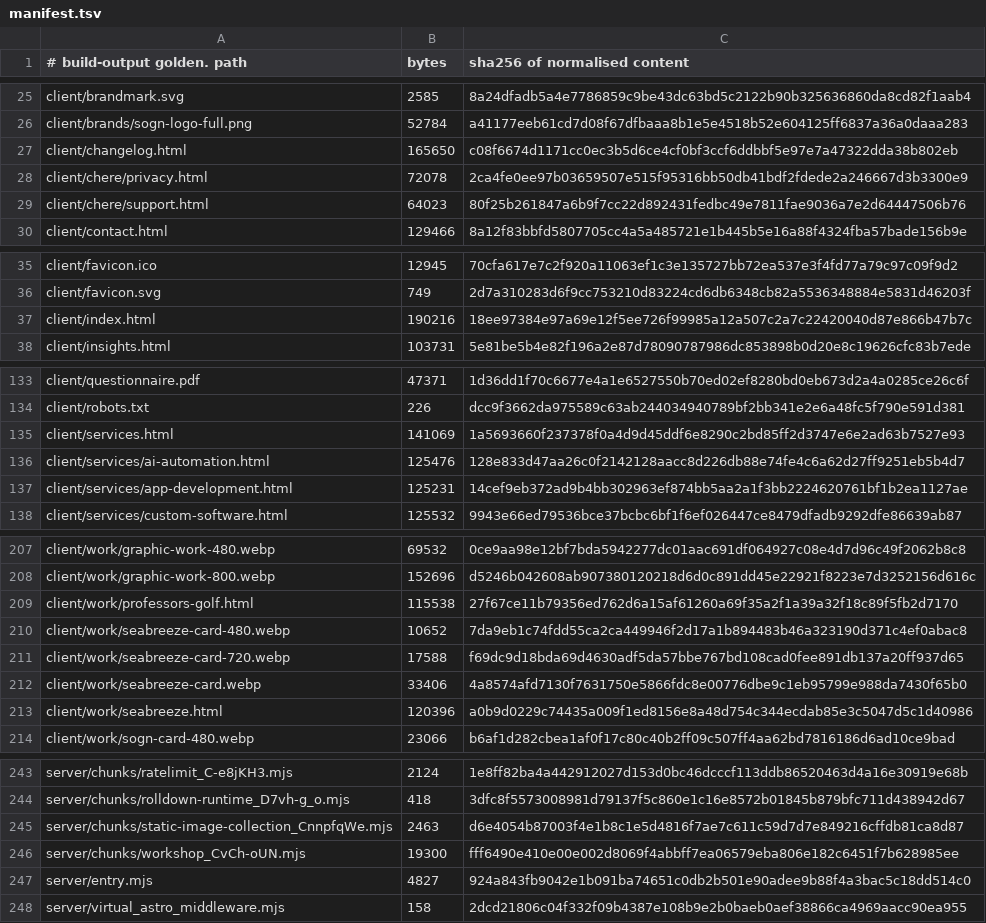
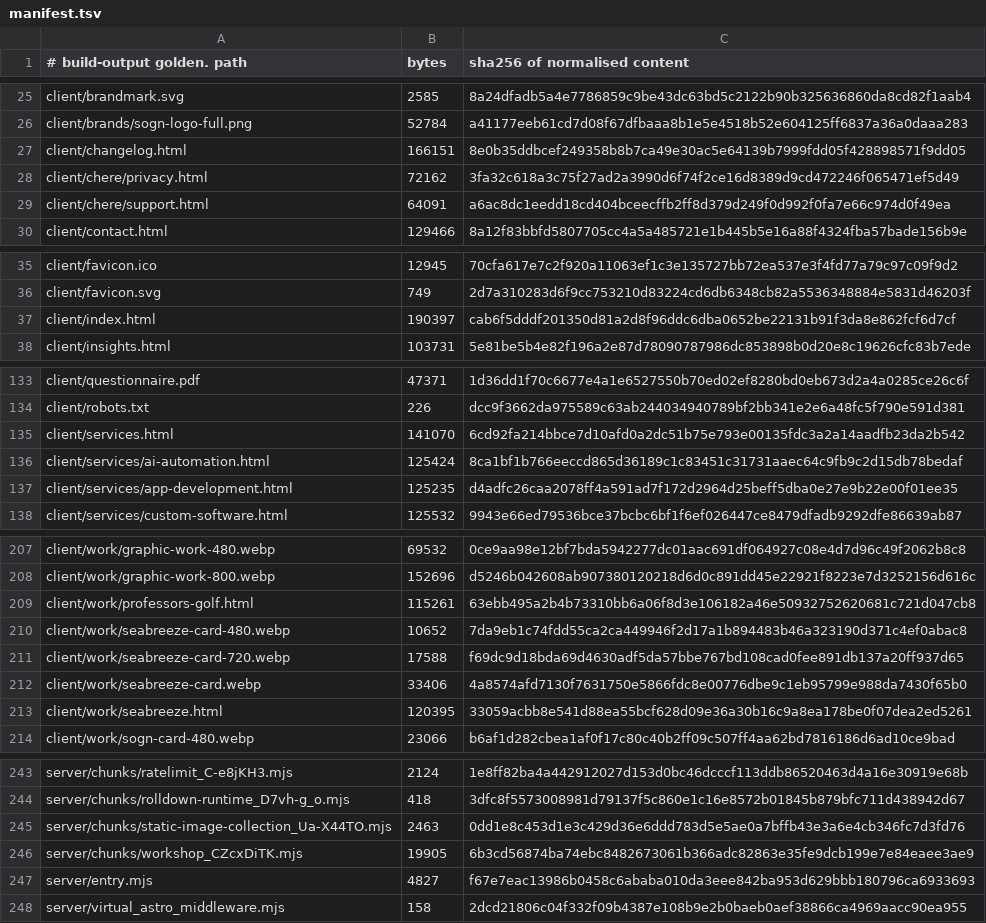
Before and after one commit to Preston2012/winterscode, a TSV file: .goldens/manifest.tsv, drawn as a sheet; only a part is shown, gaps mark what is left out; the diff covers the shown part only.

```diff
--- a/.goldens/manifest.tsv
+++ b/.goldens/manifest.tsv
@@ -26,5 +26,5 @@ client/brandmark.svg	2585	8a24dfadb5a4e7786859c9be43dc63bd5c2122b90b325636860da8
 client/brands/sogn-logo-full.png	52784	a41177eeb61cd7d08f67dfbaaa8b1e5e4518b52e604125ff6837a36a0daaa283
-client/changelog.html	165650	c08f6674d1171cc0ec3b5d6ce4cf0bf3ccf6ddbbf5e97e7a47322dda38b802eb
-client/chere/privacy.html	72078	2ca4fe0ee97b03659507e515f95316bb50db41bdf2fdede2a246667d3b3300e9
-client/chere/support.html	64023	80f25b261847a6b9f7cc22d892431fedbc49e7811fae9036a7e2d64447506b76
+client/changelog.html	166151	8e0b35ddbcef249358b8b7ca49e30ac5e64139b7999fdd05f428898571f9dd05
+client/chere/privacy.html	72162	3fa32c618a3c75f27ad2a3990d6f74f2ce16d8389d9cd472246f065471ef5d49
+client/chere/support.html	64091	a6ac8dc1eedd18cd404bceecffb2ff8d379d249f0d992f0fa7e66c974d0f49ea
 client/contact.html	129466	8a12f83bbfd5807705cc4a5a485721e1b445b5e16a88f4324fba57bade156b9e
@@ -36,3 +36,3 @@ client/favicon.ico	12945	70cfa617e7c2f920a11063ef1c3e135727bb72ea537e3f4fd77a79c
 client/favicon.svg	749	2d7a310283d6f9cc753210d83224cd6db6348cb82a5536348884e5831d46203f
-client/index.html	190216	18ee97384e97a69e12f5ee726f99985a12a507c2a7c22420040d87e866b47b7c
+client/index.html	190397	cab6f5dddf201350d81a2d8f96ddc6dba0652be22131b91f3da8e862fcf6d7cf
 client/insights.html	103731	5e81be5b4e82f196a2e87d78090787986dc853898b0d20e8c19626cfc83b7ede
@@ -134,5 +134,5 @@ client/questionnaire.pdf	47371	1d36dd1f70c6677e4a1e6527550b70ed02ef8280bd0eb673d
 client/robots.txt	226	dcc9f3662da975589c63ab244034940789bf2bb341e2e6a48fc5f790e591d381
-client/services.html	141069	1a5693660f237378f0a4d9d45ddf6e8290c2bd85ff2d3747e6e2ad63b7527e93
-client/services/ai-automation.html	125476	128e833d47aa26c0f2142128aacc8d226db88e74fe4c6a62d27ff9251eb5b4d7
-client/services/app-development.html	125231	14cef9eb372ad9b4bb302963ef874bb5aa2a1f3bb2224620761bf1b2ea1127ae
+client/services.html	141070	6cd92fa214bbce7d10afd0a2dc51b75e793e00135fdc3a2a14aadfb23da2b542
+client/services/ai-automation.html	125424	8ca1bf1b766eeccd865d36189c1c83451c31731aaec64c9fb9c2d15db78bedaf
+client/services/app-development.html	125235	d4adfc26caa2078ff4a591ad7f172d2964d25beff5dba0e27e9b22e00f01ee35
 client/services/custom-software.html	125532	9943e66ed79536bce37bcbc6bf1f6ef026447ce8479dfadb9292dfe86639ab87
@@ -208,3 +208,3 @@ client/work/graphic-work-480.webp	69532	0ce9aa98e12bf7bda5942277dc01aac691df0649
 client/work/graphic-work-800.webp	152696	d5246b042608ab907380120218d6d0c891dd45e22921f8223e7d3252156d616c
-client/work/professors-golf.html	115538	27f67ce11b79356ed762d6a15af61260a69f35a2f1a39a32f18c89f5fb2d7170
+client/work/professors-golf.html	115261	63ebb495a2b4b73310bb6a06f8d3e106182a46e50932752620681c721d047cb8
 client/work/seabreeze-card-480.webp	10652	7da9eb1c74fdd55ca2ca449946f2d17a1b894483b46a323190d371c4ef0abac8
@@ -212,3 +212,3 @@ client/work/seabreeze-card-720.webp	17588	f69dc9d18bda69d4630adf5da57bbe767bd108
 client/work/seabreeze-card.webp	33406	4a8574afd7130f7631750e5866fdc8e00776dbe9c1eb95799e988da7430f65b0
-client/work/seabreeze.html	120396	a0b9d0229c74435a009f1ed8156e8a48d754c344ecdab85e3c5047d5c1d40986
+client/work/seabreeze.html	120395	33059acbb8e541d88ea55bcf628d09e36a30b16c9a8ea178be0f07dea2ed5261
 client/work/sogn-card-480.webp	23066	b6af1d282cbea1af0f17c80c40b2ff09c507ff4aa62bd7816186d6ad10ce9bad
@@ -244,5 +244,5 @@ server/chunks/ratelimit_C-e8jKH3.mjs	2124	1e8ff82ba4a442912027d153d0bc46dcccf113
 server/chunks/rolldown-runtime_D7vh-g_o.mjs	418	3dfc8f5573008981d79137f5c860e1c16e8572b01845b879bfc711d438942d67
-server/chunks/static-image-collection_CnnpfqWe.mjs	2463	d6e4054b87003f4e1b8c1e5d4816f7ae7c611c59d7d7e849216cffdb81ca8d87
-server/chunks/workshop_CvCh-oUN.mjs	19300	fff6490e410e00e002d8069f4abbff7ea06579eba806e182c6451f7b628985ee
-server/entry.mjs	4827	924a843fb9042e1b091ba74651c0db2b501e90adee9b88f4a3bac5c18dd514c0
+server/chunks/static-image-collection_Ua-X44TO.mjs	2463	0dd1e8c453d1e3c429d36e6ddd783d5e5ae0a7bffb43e3a6e4cb346fc7d3fd76
+server/chunks/workshop_CZcxDiTK.mjs	19905	6b3cd56874ba74ebc8482673061b366adc82863e35fe9dcb199e7e84eaee3ae9
+server/entry.mjs	4827	f67e7eac13986b0458c6ababa010da3eee842ba953d629bbb180796ca6933693
 server/virtual_astro_middleware.mjs	158	2dcd21806c04f332f09b4387e108b9e2b0baeb0aef38866ca4969aacc90ea955
```
Also changed, not shown: 10 edited cells elsewhere in this file, 13 other files.
